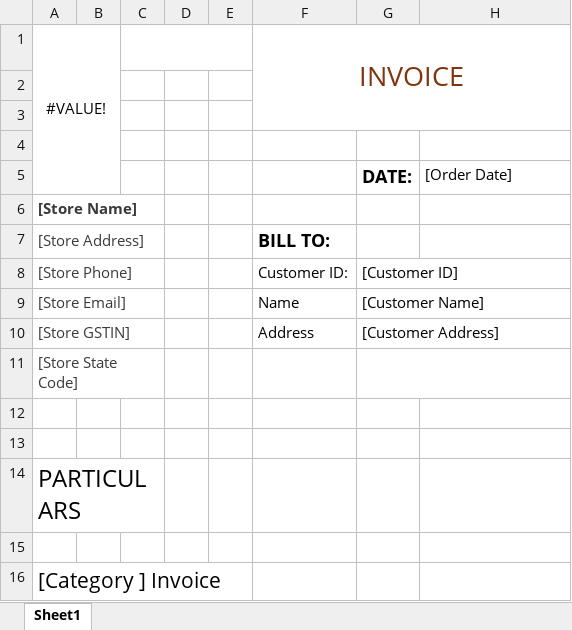
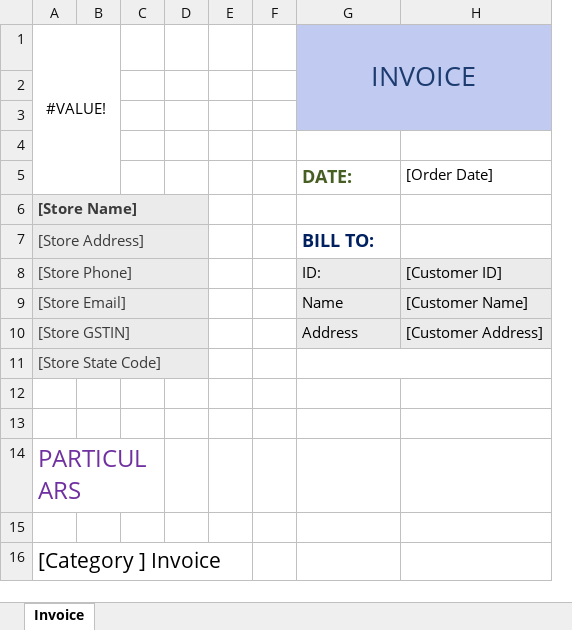
Before and after one commit to Yogesh0808/invoice-template, an Excel workbook: yhdinvoice.xlsx, sheet Invoice, drawn as a sheet; values as stored, in another font and other column widths than the file's, no borders; removed rows and columns are numbered as before the commit, all else as after; the diff names each change by its address in the sheet, - before the commit and + after, or states it on an @@ line.

Commit message:
2nd try

```diff
--- a/yhdinvoice.xlsx (sheet Invoice)
+++ b/yhdinvoice.xlsx (sheet Invoice)
-sheet tab: Sheet1
+sheet tab: Invoice
+column F, empty
-column G, rows 5-10: DATE: |  |  | [Customer ID] | [Customer Name] | [Customer Address]
-C1:E1 merged
-G1:G3 fill: none
+G1:G3 fill: #C1CAF1
-G1 text colour: #80350E
+G1 text colour: #1C3C70
-H1:H3 fill: none
+H1:H3 fill: #C1CAF1
-G5 (INVOICE): (empty)
+G5 (INVOICE): DATE:
-A6:D11 fill: none
+A6:D11 fill: #EBEBEB
-A6:C6 merged
+A6:D6 merged
-A7:C7 merged
+A7:D7 merged
-G7 text colour: black
+G7 text colour: #002060
-A8:C8 merged
+A8:D8 merged
-G8 (INVOICE): Customer ID:
+G8 (INVOICE): ID:
-G8:G10 fill: none
+G8:G10 fill: #EBEBEB
-H8: (empty)
+H8: [Customer ID]
-H8:H10 fill: none
+H8:H10 fill: #EBEBEB
-A9:C9 merged
+A9:D9 merged
-H9: (empty)
+H9: [Customer Name]
-A10:C10 merged
+A10:D10 merged
-H10: (empty)
+H10: [Customer Address]
-A11:C11 merged
+A11:D11 merged
+G11:H11 merged
-A14 text colour: black
+A14 text colour: #7030A0
```
Also changed, not shown: charts or pictures.
